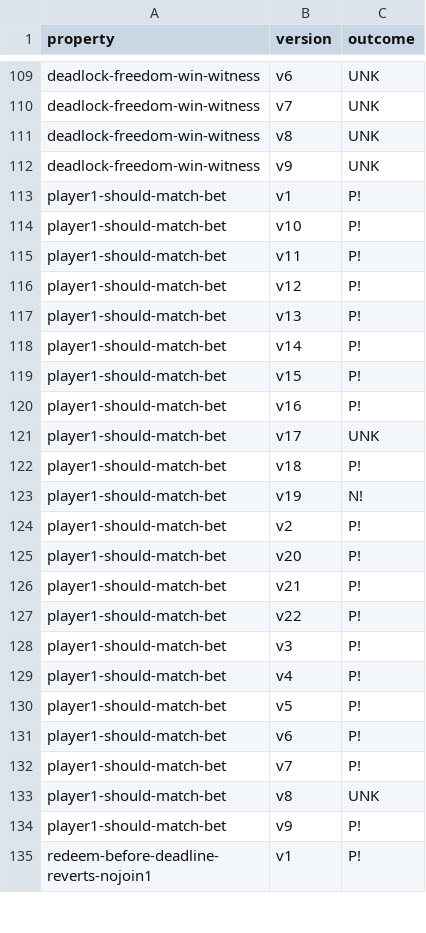
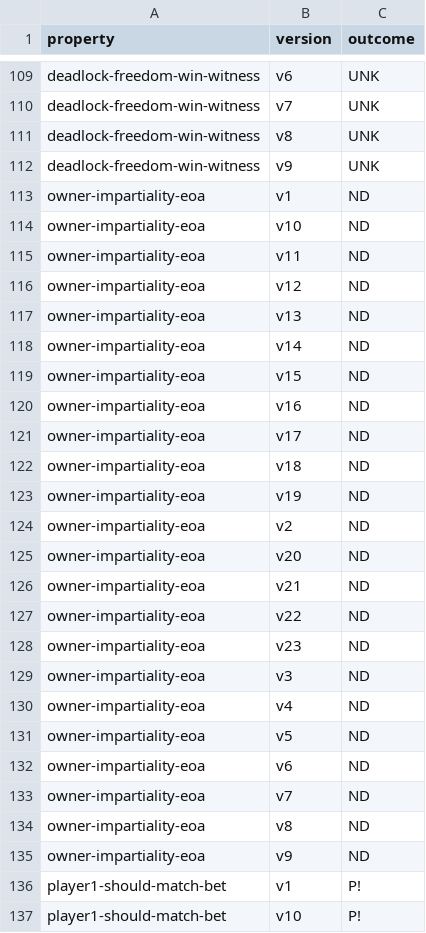
Before and after one commit to Eic17H/contracts-verification-benchmark, a CSV file: contracts/lottery/solcmc-z3.csv, drawn as a sheet; only a part is shown, gaps mark what is left out; the shorter side is filled out with more unchanged rows; the diff names each change by its address in the sheet, - before the commit and + after, or states it on an @@ line.

```diff
--- a/contracts/lottery/solcmc-z3.csv
+++ b/contracts/lottery/solcmc-z3.csv
+row 113: owner-impartiality-eoa | v1 | ND
+row 114: owner-impartiality-eoa | v10 | ND
+row 115: owner-impartiality-eoa | v11 | ND
+row 116: owner-impartiality-eoa | v12 | ND
+row 117: owner-impartiality-eoa | v13 | ND
+row 118: owner-impartiality-eoa | v14 | ND
+row 119: owner-impartiality-eoa | v15 | ND
+row 120: owner-impartiality-eoa | v16 | ND
+row 121: owner-impartiality-eoa | v17 | ND
+row 122: owner-impartiality-eoa | v18 | ND
+row 123: owner-impartiality-eoa | v19 | ND
+row 124: owner-impartiality-eoa | v2 | ND
+row 125: owner-impartiality-eoa | v20 | ND
+row 126: owner-impartiality-eoa | v21 | ND
+row 127: owner-impartiality-eoa | v22 | ND
+row 128: owner-impartiality-eoa | v23 | ND
+row 129: owner-impartiality-eoa | v3 | ND
+row 130: owner-impartiality-eoa | v4 | ND
+row 131: owner-impartiality-eoa | v5 | ND
+row 132: owner-impartiality-eoa | v6 | ND
+row 133: owner-impartiality-eoa | v7 | ND
+row 134: owner-impartiality-eoa | v8 | ND
+row 135: owner-impartiality-eoa | v9 | ND
```
Also changed, not shown: contracts/lottery/solcmc-eld.csv, 3 other files.
